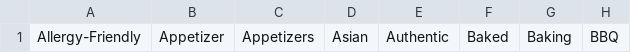
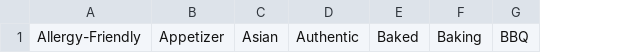
Before and after one commit to Condo97/ChefApp-Server, a CSV file: lib/recipeTags.csv, drawn as a sheet; only a part is shown; the diff names each change by its address in the sheet, - before the commit and + after, or states it on an @@ line.

```diff
--- a/lib/recipeTags.csv
+++ b/lib/recipeTags.csv
-column C, row 1: Appetizers
```
Also changed, not shown: 54 other files.
